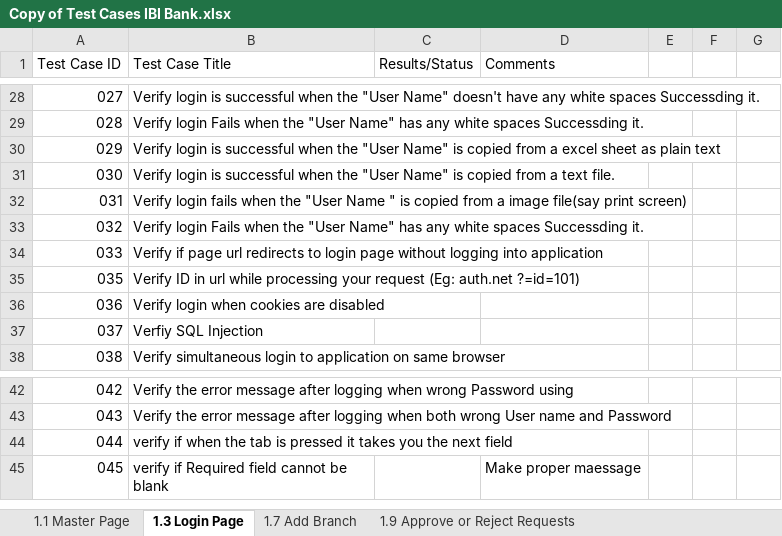
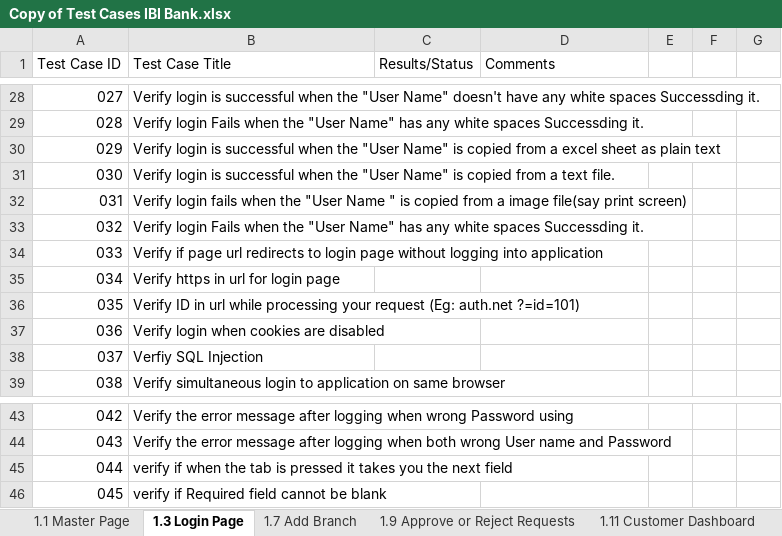
Before and after one commit to IBIBank/QA-and-Task-Division, an Excel workbook: Copy of Test Cases IBI Bank.xlsx, sheet 1.3 Login Page, drawn as a sheet; only a part is shown, gaps mark what is left out; values as stored, in another font and other column widths than the file's, no cell formats; addresses are those after the commit; the diff names each change by its address in the sheet, - before the commit and + after, or states it on an @@ line.

```diff
--- a/Copy of Test Cases IBI Bank.xlsx (sheet 1.3 Login Page)
+++ b/Copy of Test Cases IBI Bank.xlsx (sheet 1.3 Login Page)
+sheet tab: 1.11 Customer Dashboard
+row 35: 034 | Verify https in url for login page
-D46 (Comments): Make proper maessage
+D46 (Comments): (empty)
```
Also changed, not shown: sheet 1.9 Approve or Reject Requests, sheet 1.7 Add Branch, sheet 1.1 Master Page, cell formats.
